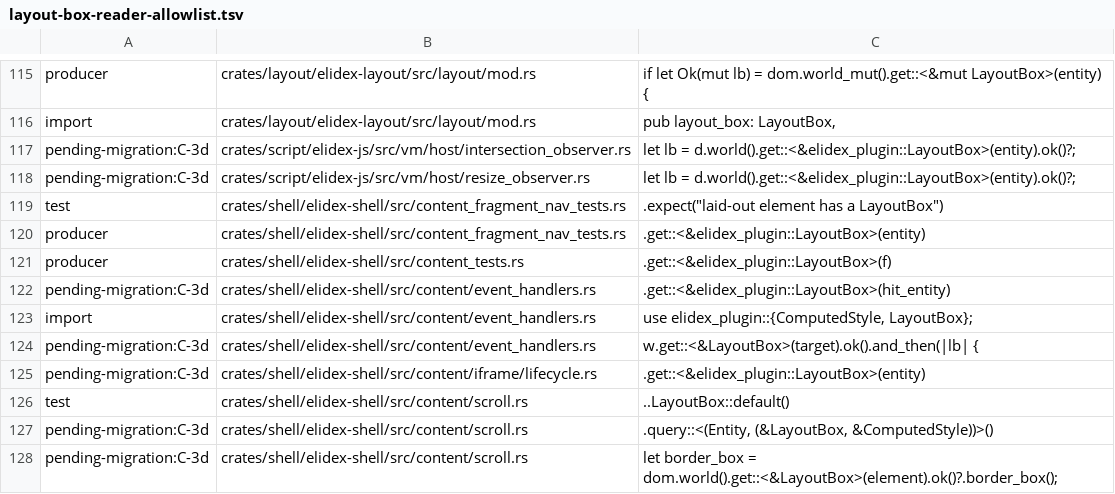
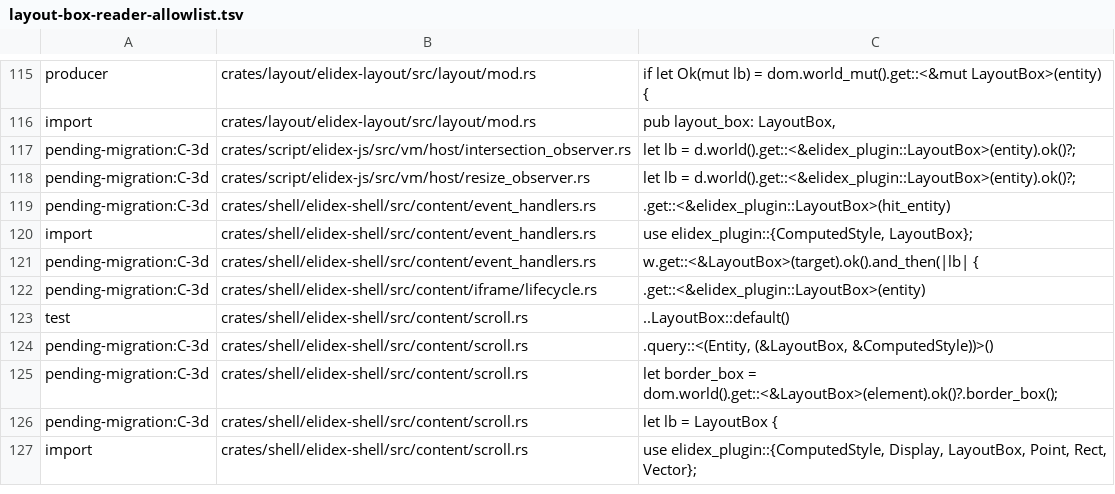
Before and after one commit to send/elidex, a TSV file: .claude/tools/layout-box-reader-allowlist.tsv, drawn as a sheet; only a part is shown, gaps mark what is left out; the shorter side is filled out with more unchanged rows; the diff names each change by its address in the sheet, - before the commit and + after, or states it on an @@ line.

```diff
--- a/.claude/tools/layout-box-reader-allowlist.tsv
+++ b/.claude/tools/layout-box-reader-allowlist.tsv
-row 119: test | crates/shell/elidex-shell/src/content_fragment_nav_tests.rs | .expect("laid-out element has a LayoutBox")
-row 120: producer | crates/shell/elidex-shell/src/content_fragment_nav_tests.rs | .get::<&elidex_plugin::LayoutBox>(entity)
-row 121: producer | crates/shell/elidex-shell/src/content_tests.rs | .get::<&elidex_plugin::LayoutBox>(f)
```
Also changed, not shown: 6 other files.
